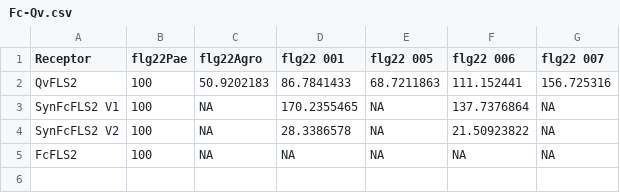
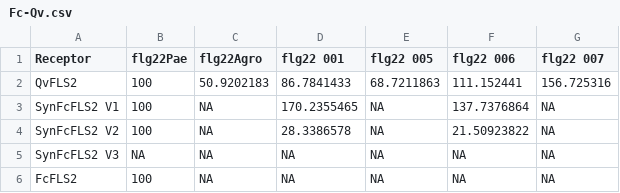
Before and after one commit to jerrytli/FLS2_engineering, a CSV file: input/Fc-Qv.csv (was Fc-Qv.csv), drawn as a sheet.

```diff
--- a/Fc-Qv.csv
+++ b/input/Fc-Qv.csv
@@ -4,2 +4,3 @@ SynFcFLS2 V1,100,NA,170.2355465,NA,137.7376864,NA
 SynFcFLS2 V2,100,NA,28.3386578,NA,21.50923822,NA
+SynFcFLS2 V3,NA,NA,NA,NA,NA,NA
 FcFLS2,100,NA,NA,NA,NA,NA
```
Also changed, not shown: input/Vr-XL.csv, 10 other files.
